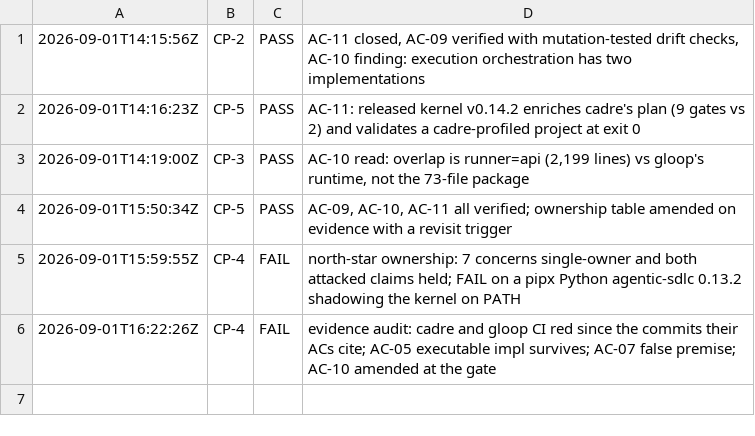
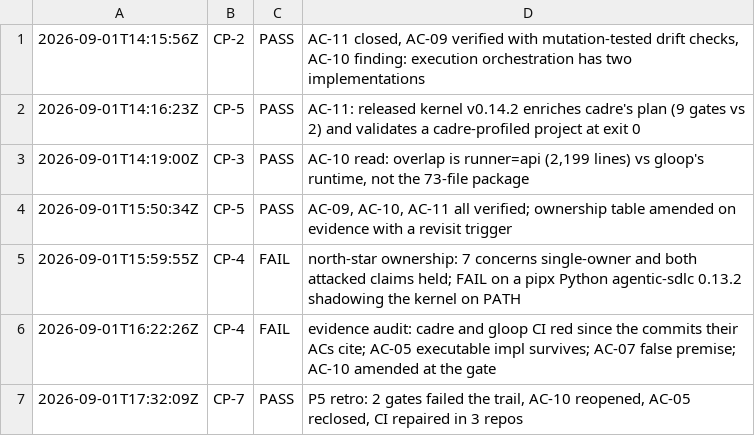
Before and after one commit to deagy/COG-second-brain, a TSV file: 04-projects/repo-consolidation/evidence/P5/evidence/checkpoints.tsv, drawn as a sheet; the diff names each change by its address in the sheet, - before the commit and + after, or states it on an @@ line.

```diff
--- a/04-projects/repo-consolidation/evidence/P5/evidence/checkpoints.tsv
+++ b/04-projects/repo-consolidation/evidence/P5/evidence/checkpoints.tsv
+row 7: 2026-09-01T17:32:09Z | CP-7 | PASS | P5 retro: 2 gates failed the trail, AC-10 reopened, AC-05 reclosed, CI repaired in 3 repos
```
Also changed, not shown: 4 other files.
